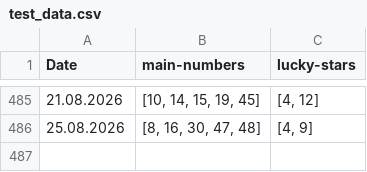
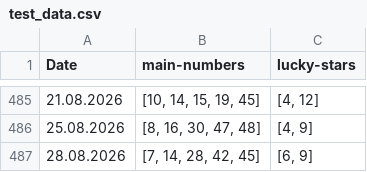
Before and after one commit to seekaddo/euroml, a CSV file: dataset/test_data.csv, drawn as a sheet; only a part is shown, gaps mark what is left out.

```diff
--- a/dataset/test_data.csv
+++ b/dataset/test_data.csv
@@ -486 +486,2 @@ Date,main-numbers,lucky-stars
 25.08.2026,"[8, 16, 30, 47, 48]","[4, 9]"
+28.08.2026,"[7, 14, 28, 42, 45]","[6, 9]"
```
Also changed, not shown: 1 other file.
